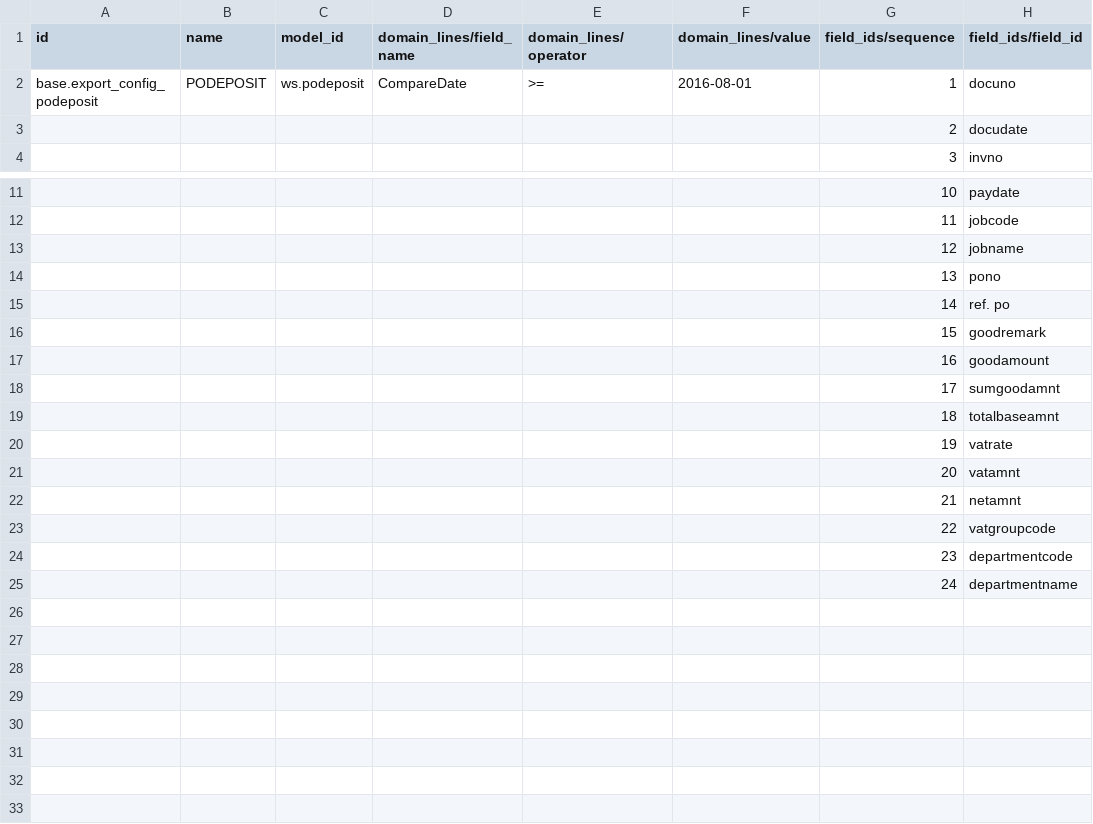
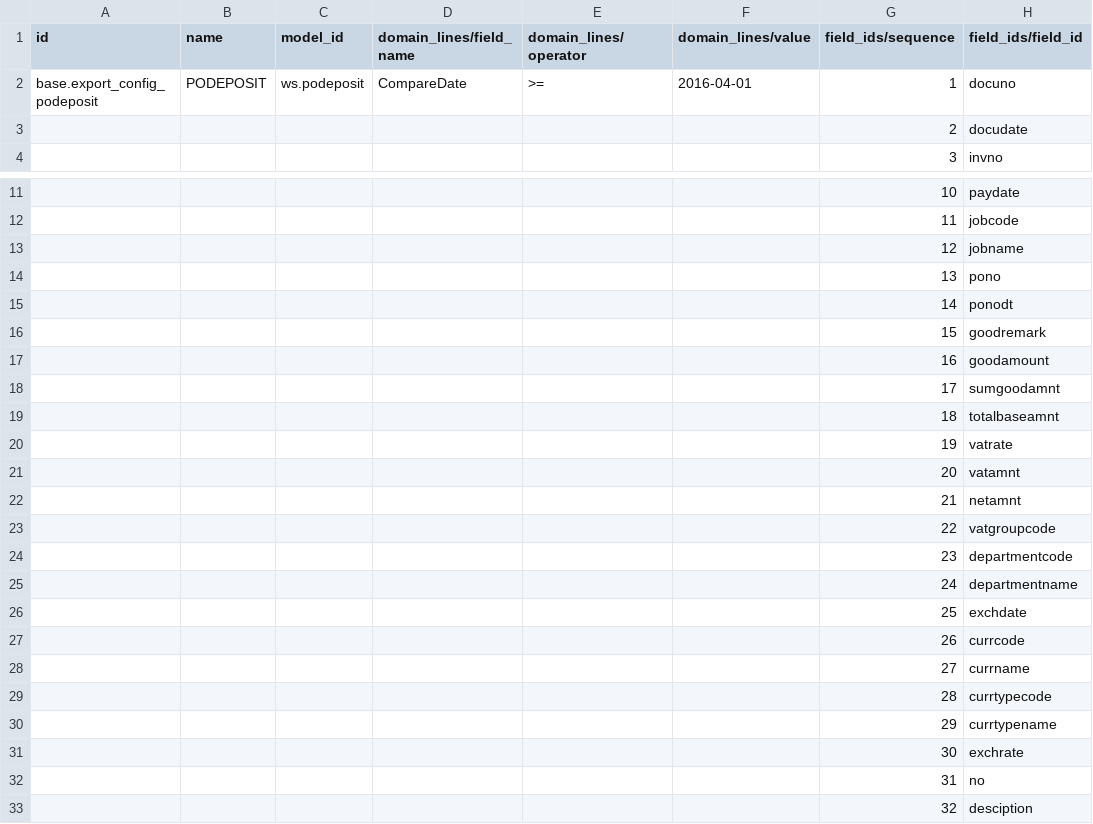
Before and after one commit to ecosoft-odoo/sqp, a CSV file: sqp_winspeed_model/export_config/PODEPOSIT.csv, drawn as a sheet; only a part is shown, gaps mark what is left out.

```diff
--- a/sqp_winspeed_model/export_config/PODEPOSIT.csv
+++ b/sqp_winspeed_model/export_config/PODEPOSIT.csv
@@ -1,3 +1,3 @@
 id,name,model_id,domain_lines/field_name,domain_lines/operator,domain_lines/value,field_ids/sequence,field_ids/field_id
-base.export_config_podeposit,PODEPOSIT,ws.podeposit,CompareDate,>=,2016-08-01,1,docuno
+base.export_config_podeposit,PODEPOSIT,ws.podeposit,CompareDate,>=,2016-04-01,1,docuno
 ,,,,,,2,docudate
@@ -14,3 +14,3 @@ base.export_config_podeposit,PODEPOSIT,ws.podeposit,CompareDate,>=,2016-08-01,1,
 ,,,,,,13,pono
-,,,,,,14,ref. po
+,,,,,,14,ponodt
 ,,,,,,15,goodremark
@@ -25 +25,9 @@ base.export_config_podeposit,PODEPOSIT,ws.podeposit,CompareDate,>=,2016-08-01,1,
 ,,,,,,24,departmentname
+,,,,,,25,exchdate
+,,,,,,26,currcode
+,,,,,,27,currname
+,,,,,,28,currtypecode
+,,,,,,29,currtypename
+,,,,,,30,exchrate
+,,,,,,31,no
+,,,,,,32,desciption
```
Also changed, not shown: sqp_winspeed_model/export_config/EMGOOD.csv, sqp_winspeed_model/export_config/ISSUESTOCK.csv, 8 other files.
